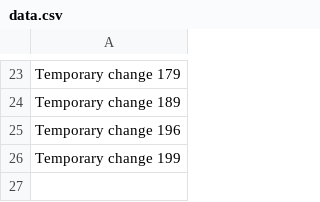
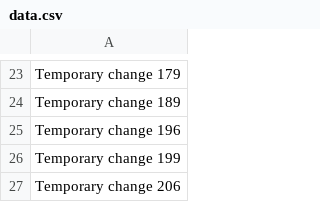
Before and after one commit to jaydeartist/jayde, a CSV file: data.csv, drawn as a sheet; only a part is shown, gaps mark what is left out.

```diff
--- a/data.csv
+++ b/data.csv
@@ -26 +26,2 @@ Temporary change 196
 Temporary change 199
+Temporary change 206
```
